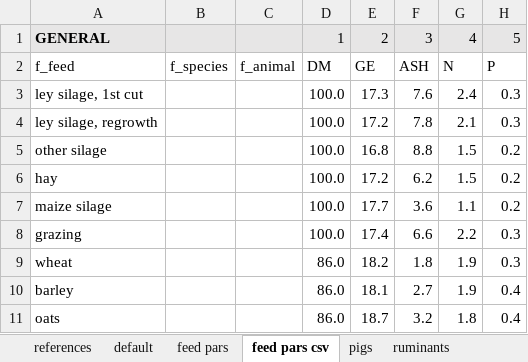
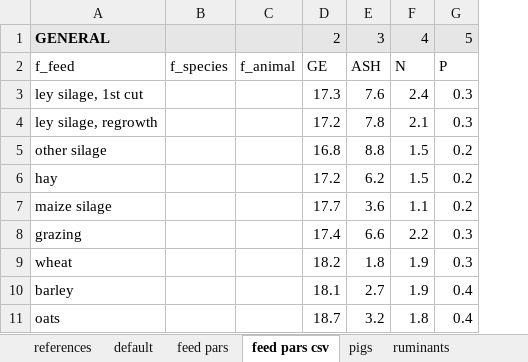
Before and after one commit to SLU-foodsystems/CIBUSmod, an Excel workbook: data/default/FeedMgmt.xlsx, sheet feed pars csv, drawn as a sheet; only a part is shown; values as stored, in another font and other column widths than the file's, no borders; the diff names each change by its address in the sheet, - before the commit and + after, or states it on an @@ line.

Commit message:
Removed feed_par 'DM' from feed composition data

```diff
--- a/data/default/FeedMgmt.xlsx (sheet feed pars csv)
+++ b/data/default/FeedMgmt.xlsx (sheet feed pars csv)
-column D, rows 1-11: 1 | DM | 100.0 | 100.0 | 100.0 | 100.0 | 100.0 | 100.0 | 86.0 | 86.0 | 86.0
```
Also changed, not shown: formulas that keep their value, 1 other file.
